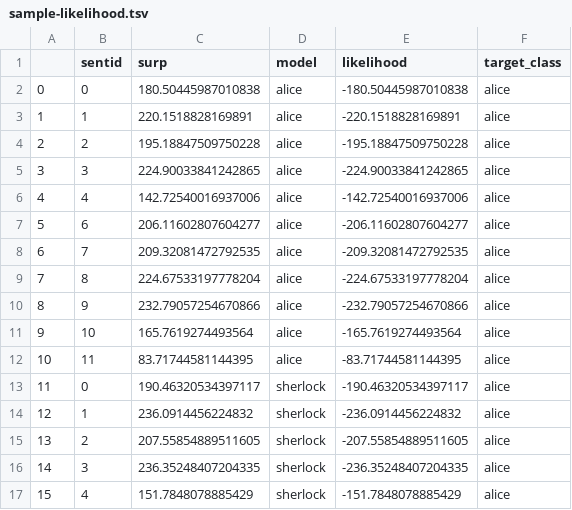
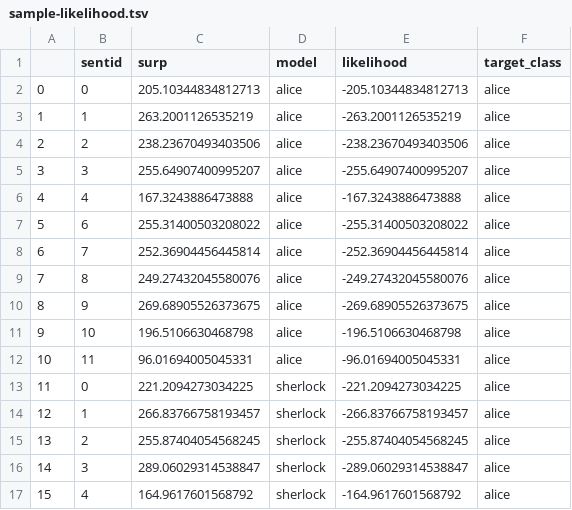
Before and after one commit to grushaprasad/cosc426, a TSV file: labs/lab05/predictions/sample-likelihood.tsv, drawn as a sheet; only a part is shown; the diff covers the shown part only.

```diff
--- a/labs/lab05/predictions/sample-likelihood.tsv
+++ b/labs/lab05/predictions/sample-likelihood.tsv
@@ -1,17 +1,17 @@
 	sentid	surp	model	likelihood	target_class
-0	0	180.50445987010838	alice	-180.50445987010838	alice
-1	1	220.1518828169891	alice	-220.1518828169891	alice
-2	2	195.18847509750228	alice	-195.18847509750228	alice
-3	3	224.90033841242865	alice	-224.90033841242865	alice
-4	4	142.72540016937006	alice	-142.72540016937006	alice
-5	6	206.11602807604277	alice	-206.11602807604277	alice
-6	7	209.32081472792535	alice	-209.32081472792535	alice
-7	8	224.67533197778204	alice	-224.67533197778204	alice
-8	9	232.79057254670866	alice	-232.79057254670866	alice
-9	10	165.7619274493564	alice	-165.7619274493564	alice
-10	11	83.71744581144395	alice	-83.71744581144395	alice
-11	0	190.46320534397117	sherlock	-190.46320534397117	alice
-12	1	236.0914456224832	sherlock	-236.0914456224832	alice
-13	2	207.55854889511605	sherlock	-207.55854889511605	alice
-14	3	236.35248407204335	sherlock	-236.35248407204335	alice
-15	4	151.7848078885429	sherlock	-151.7848078885429	alice
+0	0	205.10344834812713	alice	-205.10344834812713	alice
+1	1	263.2001126535219	alice	-263.2001126535219	alice
+2	2	238.23670493403506	alice	-238.23670493403506	alice
+3	3	255.64907400995207	alice	-255.64907400995207	alice
+4	4	167.3243886473888	alice	-167.3243886473888	alice
+5	6	255.31400503208022	alice	-255.31400503208022	alice
+6	7	252.36904456445814	alice	-252.36904456445814	alice
+7	8	249.27432045580076	alice	-249.27432045580076	alice
+8	9	269.68905526373675	alice	-269.68905526373675	alice
+9	10	196.5106630468798	alice	-196.5106630468798	alice
+10	11	96.01694005045331	alice	-96.01694005045331	alice
+11	0	221.2094273034225	sherlock	-221.2094273034225	alice
+12	1	266.83766758193457	sherlock	-266.83766758193457	alice
+13	2	255.87404054568245	sherlock	-255.87404054568245	alice
+14	3	289.06029314538847	sherlock	-289.06029314538847	alice
+15	4	164.9617601568792	sherlock	-164.9617601568792	alice
```
Also changed, not shown: 12 edited cells elsewhere in this file, labs/lab05/predictions/sample-classify.tsv, labs/lab05/predictions/sample-posterior.tsv, 4 other files.
